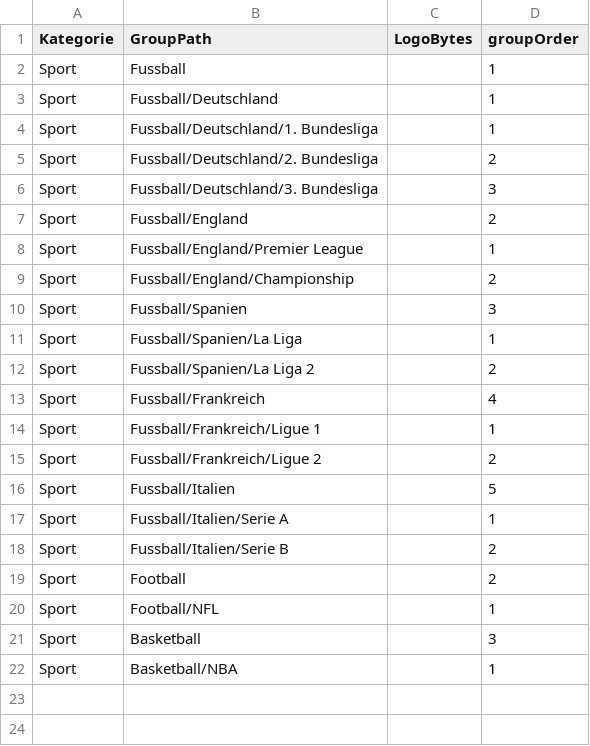
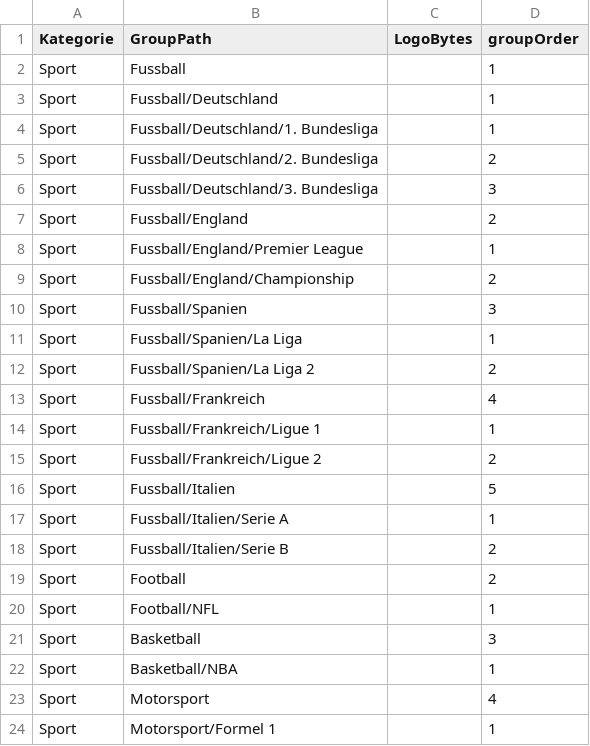
Before and after one commit to DNMedia1/YourCalendar, a CSV file: yourcalendar-the-goal-is-to-have/alpha/data/group_logo_settings.csv, drawn as a sheet; the diff names each change by its address in the sheet, - before the commit and + after, or states it on an @@ line.

```diff
--- a/yourcalendar-the-goal-is-to-have/alpha/data/group_logo_settings.csv
+++ b/yourcalendar-the-goal-is-to-have/alpha/data/group_logo_settings.csv
+row 23: Sport | Motorsport |  | 4
+row 24: Sport | Motorsport/Formel 1 |  | 1
```
Also changed, not shown: yourcalendar-the-goal-is-to-have/alpha/data/mapping.csv, yourcalendar-the-goal-is-to-have/alpha/data/mapping.provider-lock.csv, 16 other files.
